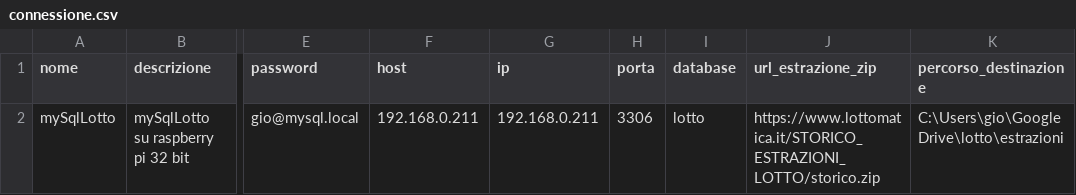
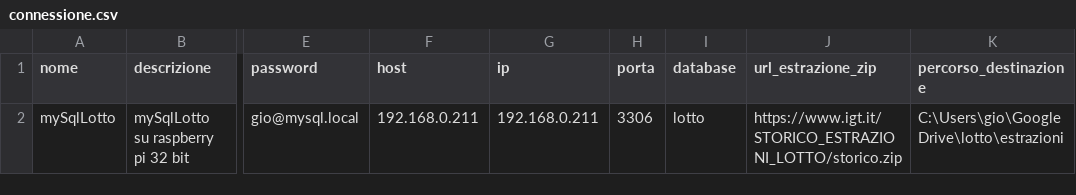
Before and after one commit to giovannino-perdigiorno/pythonPro, a CSV file: connessione.csv, drawn as a sheet; only a part is shown, gaps mark what is left out; the diff names each change by its address in the sheet, - before the commit and + after, or states it on an @@ line.

Commit message:
Update connessione.csv

```diff
--- a/connessione.csv
+++ b/connessione.csv
-J2 (url_estrazione_zip): https://www.lottomatica.it/STORICO_ESTRAZIONI_LOTTO/storico.zip
+J2 (url_estrazione_zip): https://www.igt.it/STORICO_ESTRAZIONI_LOTTO/storico.zip
```
